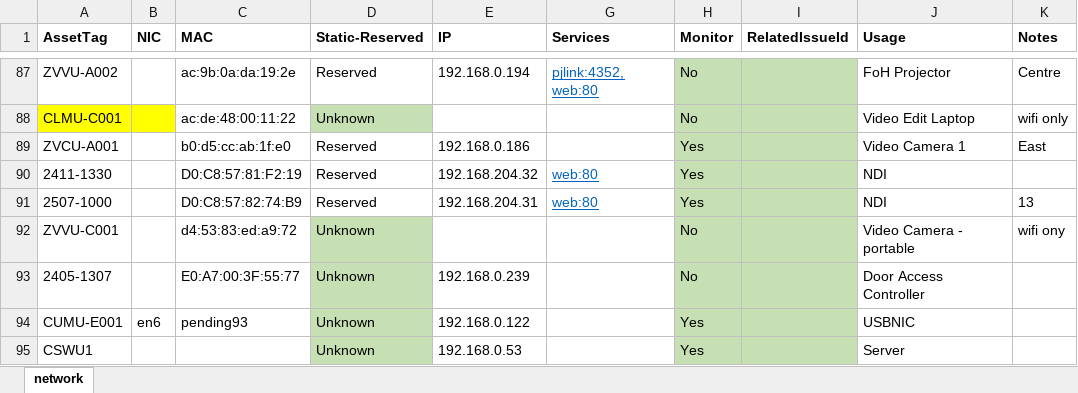
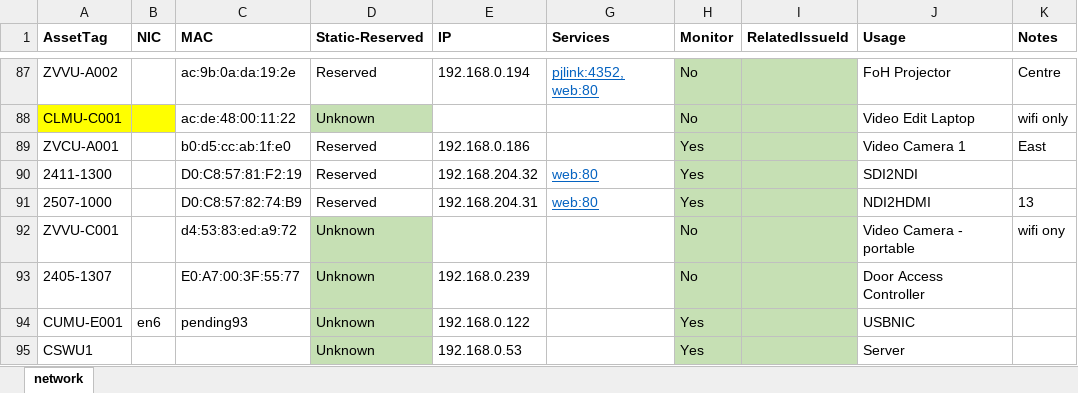
Before and after one commit to avmaint/uacdata, an Excel workbook: network.xlsx, sheet network, drawn as a sheet; only a part is shown, gaps mark what is left out; values as stored, in another font and other column widths than the file's, no borders; table styles not drawn; the diff names each change by its address in the sheet, - before the commit and + after, or states it on an @@ line.

```diff
--- a/network.xlsx (sheet network)
+++ b/network.xlsx (sheet network)
-A90 (AssetTag): 2411-1330
+A90 (AssetTag): 2411-1300
-J90 (Usage): NDI
+J90 (Usage): SDI2NDI
-J91 (Usage): NDI
+J91 (Usage): NDI2HDMI
```
Also changed, not shown: cables.xlsx, 1 other file.
